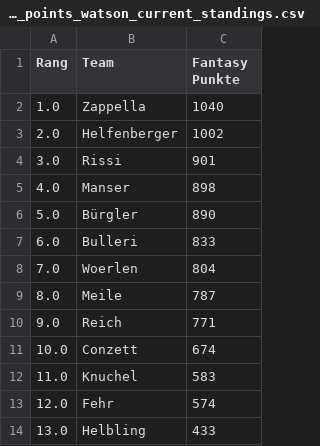
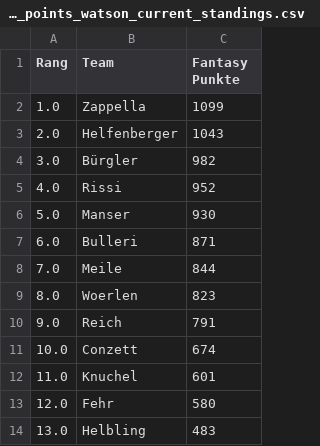
Before and after one commit to leasennch/skifantasy-results, a CSV file: watson/fantasy_points_watson_current_standings.csv, drawn as a sheet.

```diff
--- a/watson/fantasy_points_watson_current_standings.csv
+++ b/watson/fantasy_points_watson_current_standings.csv
@@ -1,14 +1,14 @@
 Rang,Team,Fantasy Punkte
-1.0,Zappella,1040
-2.0,Helfenberger,1002
-3.0,Rissi,901
-4.0,Manser,898
-5.0,Bürgler,890
-6.0,Bulleri,833
-7.0,Woerlen,804
-8.0,Meile,787
-9.0,Reich,771
+1.0,Zappella,1099
+2.0,Helfenberger,1043
+3.0,Bürgler,982
+4.0,Rissi,952
+5.0,Manser,930
+6.0,Bulleri,871
+7.0,Meile,844
+8.0,Woerlen,823
+9.0,Reich,791
 10.0,Conzett,674
-11.0,Knuchel,583
-12.0,Fehr,574
-13.0,Helbling,433
+11.0,Knuchel,601
+12.0,Fehr,580
+13.0,Helbling,483
```
Also changed, not shown: unteresAaretal/fantasy_points_Unteres Aaretal_point_races.csv, watson/fantasy_points_watson_point_races.csv, 9 other files.
